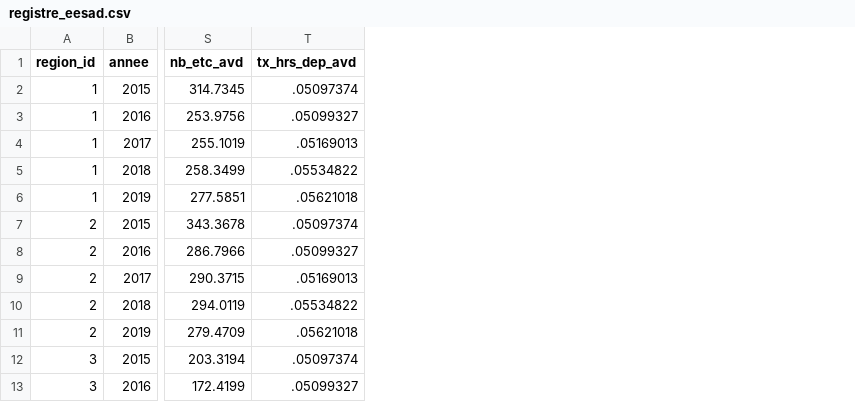
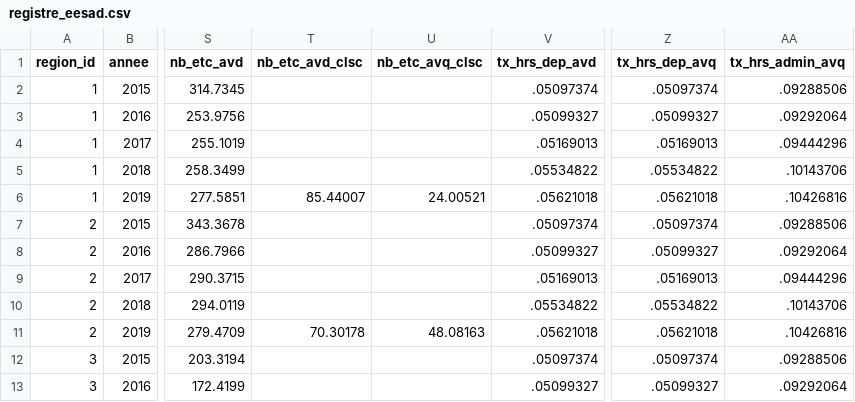
Before and after one commit to cjp-models/SimSAD, a CSV file: simsad/data/registre_eesad.csv, drawn as a sheet; only a part is shown, gaps mark what is left out; the diff names each change by its address in the sheet, - before the commit and + after, or states it on an @@ line.

Commit message:
Ajout des ETC des EESAD pour les services vendus aux CLSC

```diff
--- a/simsad/data/registre_eesad.csv
+++ b/simsad/data/registre_eesad.csv
+column T (nb_etc_avd_clsc), rows 6-11: 85.44007 |  |  |  |  | 70.30178
+column U (nb_etc_avq_clsc), rows 6-11: 24.00521 |  |  |  |  | 48.08163
+column Z (tx_hrs_dep_avq), rows 2-13: .05097374 | .05099327 | .05169013 | .05534822 | .05621018 | .05097374 | .05099327 | .05169013 | .05534822 | .05621018 | .05097374 | .05099327
+column AA (tx_hrs_admin_avq), rows 2-13: .09288506 | .09292064 | .09444296 | .10143706 | .10426816 | .09288506 | .09292064 | .09444296 | .10143706 | .10426816 | .09288506 | .09292064
```
Also changed, not shown: 4 other files.
